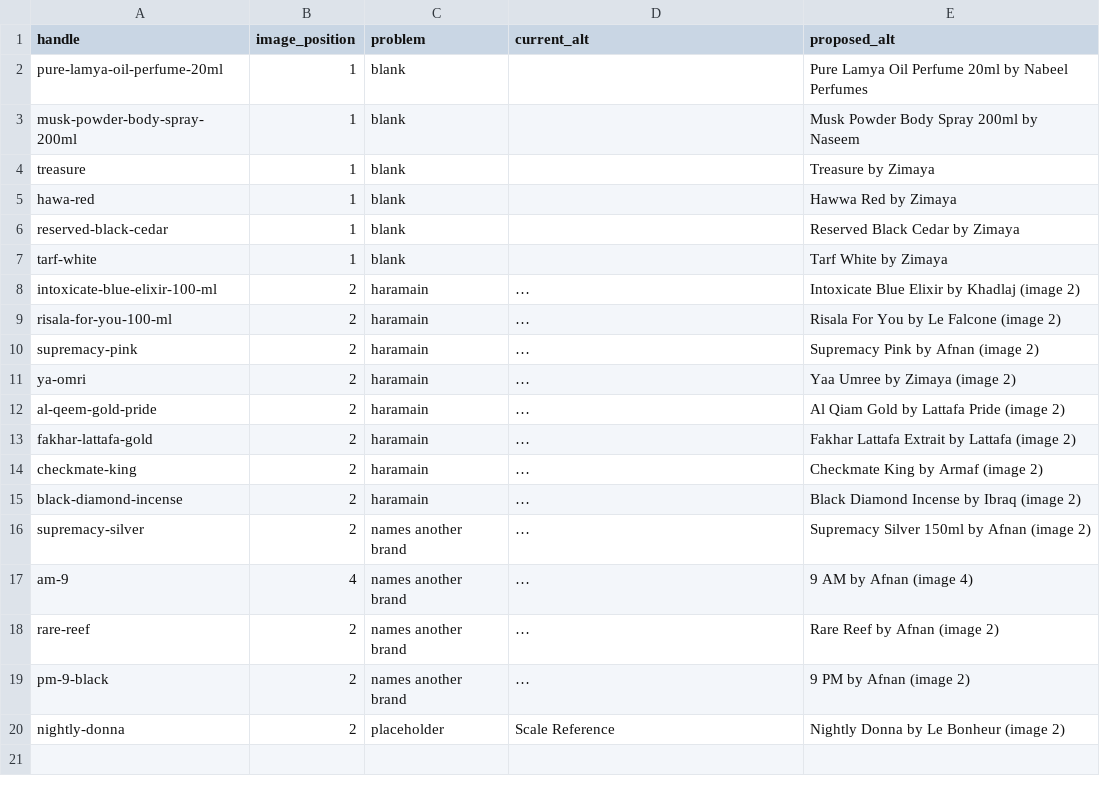
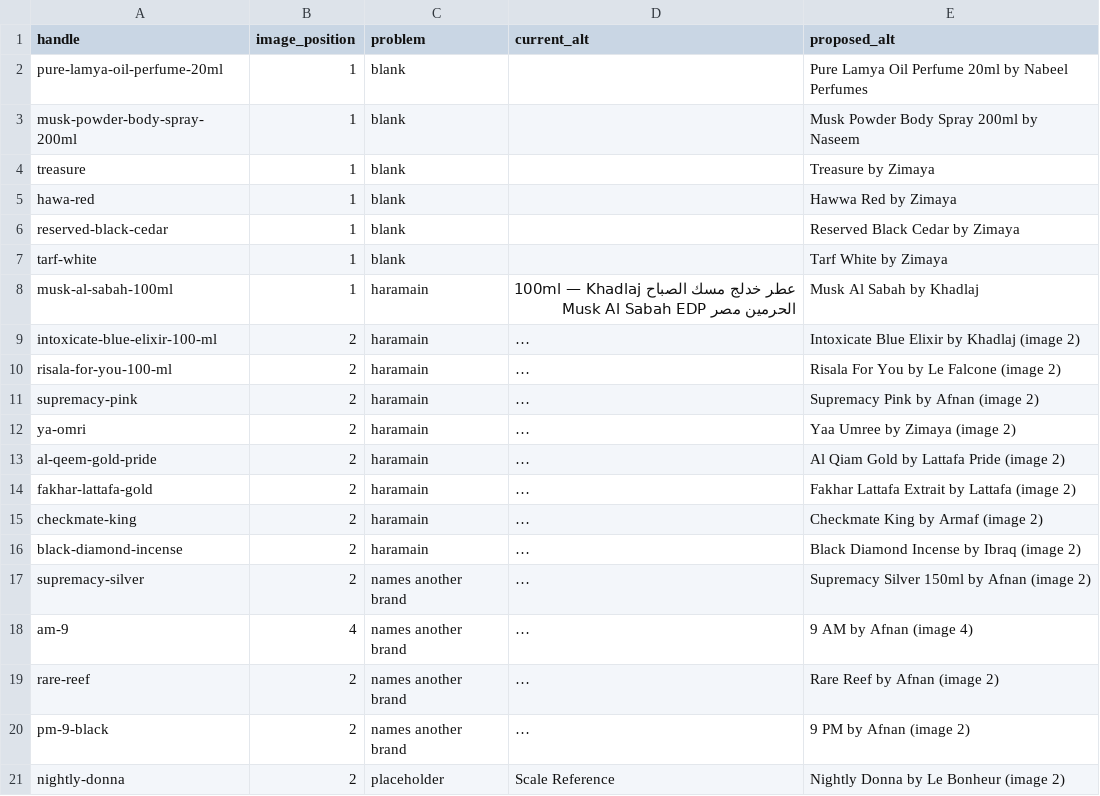
Before and after one commit to Mo-Khaled/Moments, a CSV file: docs/audit/alt-text-preview-20.csv, drawn as a sheet; long unchanged cells end in …; the diff names each change by its address in the sheet, - before the commit and + after, or states it on an @@ line.

```diff
--- a/docs/audit/alt-text-preview-20.csv
+++ b/docs/audit/alt-text-preview-20.csv
+row 8: musk-al-sabah-100ml | 1 | haramain | عطر خدلج مسك الصباح 100ml — Khadlaj Musk Al Sabah EDP الحرمين مصر | Musk Al Sabah by Khadlaj
```
